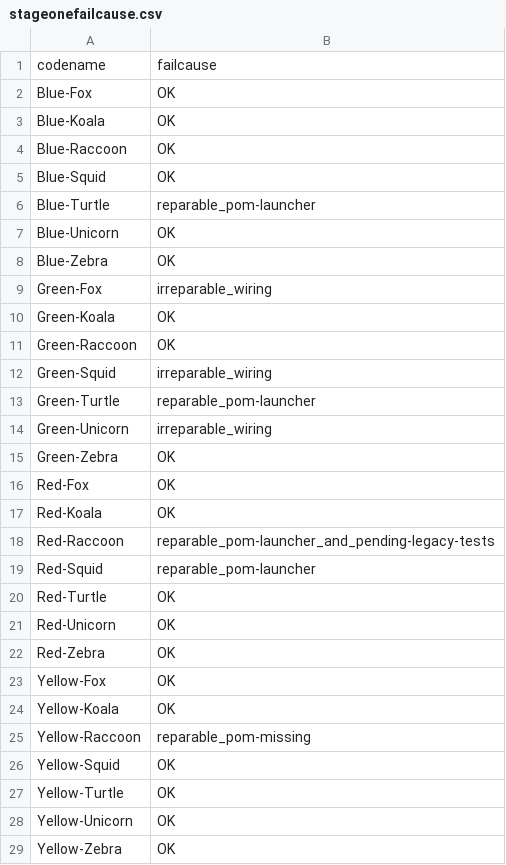
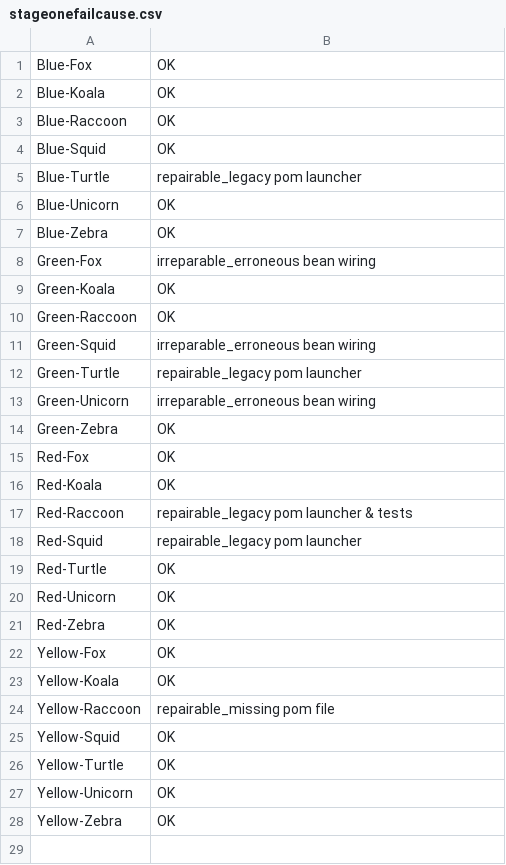
Before and after one commit to m5c/RestifyJupyter, a CSV file: source-csv-files/stageonefailcause.csv, drawn as a sheet.

```diff
--- a/source-csv-files/stageonefailcause.csv
+++ b/source-csv-files/stageonefailcause.csv
@@ -1,2 +1 @@
-codename,failcause
 Blue-Fox,OK
@@ -5,11 +4,11 @@ Blue-Raccoon,OK
 Blue-Squid,OK
-Blue-Turtle,reparable_pom-launcher
+Blue-Turtle,repairable_legacy pom launcher
 Blue-Unicorn,OK
 Blue-Zebra,OK
-Green-Fox,irreparable_wiring
+Green-Fox,irreparable_erroneous bean wiring
 Green-Koala,OK
 Green-Raccoon,OK
-Green-Squid,irreparable_wiring
-Green-Turtle,reparable_pom-launcher
-Green-Unicorn,irreparable_wiring
+Green-Squid,irreparable_erroneous bean wiring
+Green-Turtle,repairable_legacy pom launcher
+Green-Unicorn,irreparable_erroneous bean wiring
 Green-Zebra,OK
@@ -17,4 +16,4 @@ Red-Fox,OK
 Red-Koala,OK
-Red-Raccoon,reparable_pom-launcher_and_pending-legacy-tests
-Red-Squid,reparable_pom-launcher
+Red-Raccoon,repairable_legacy pom launcher & tests
+Red-Squid,repairable_legacy pom launcher
 Red-Turtle,OK
@@ -24,3 +23,3 @@ Yellow-Fox,OK
 Yellow-Koala,OK
-Yellow-Raccoon,reparable_pom-missing
+Yellow-Raccoon,repairable_missing pom file
 Yellow-Squid,OK
```
Also changed, not shown: 2 other files.
